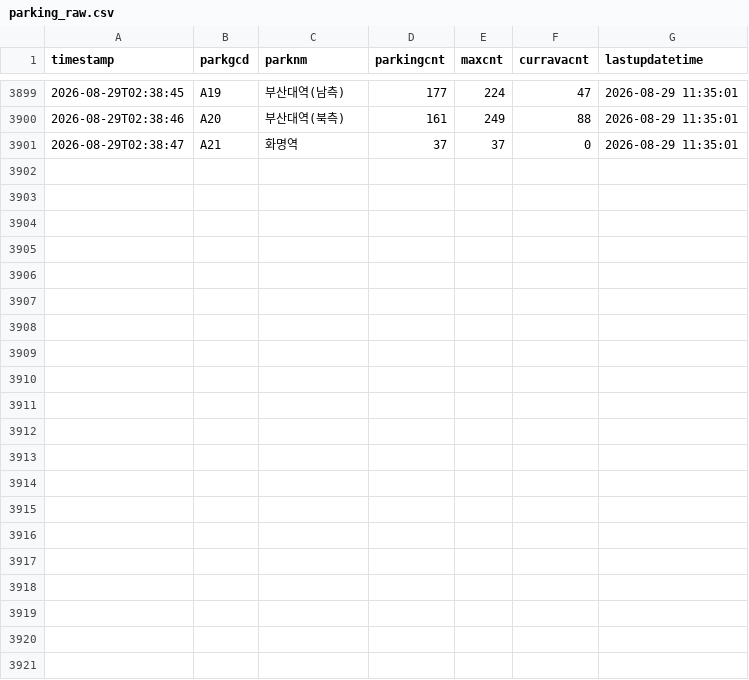
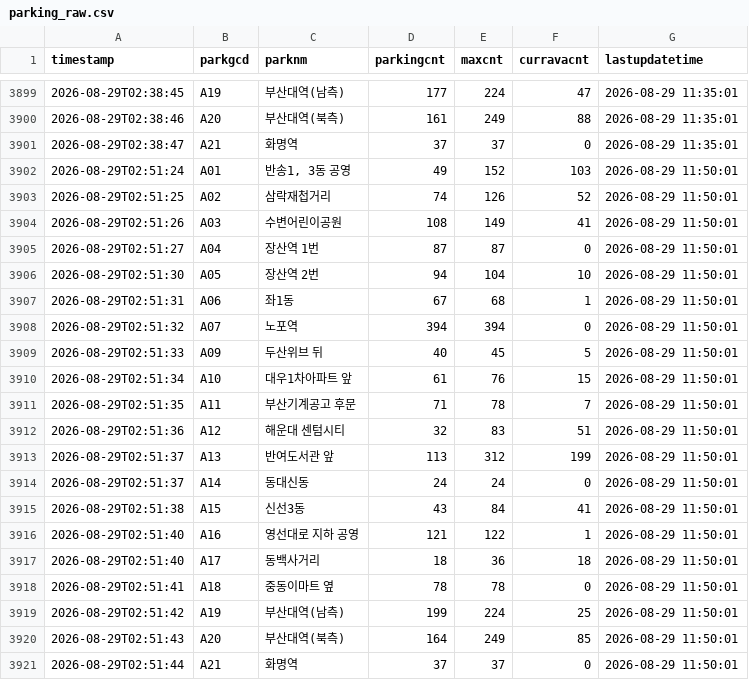
Before and after one commit to jeongjunsang95-wq/parking-data, a CSV file: parking_raw.csv, drawn as a sheet; only a part is shown, gaps mark what is left out; the diff names each change by its address in the sheet, - before the commit and + after, or states it on an @@ line.

```diff
--- a/parking_raw.csv
+++ b/parking_raw.csv
+row 3902: 2026-08-29T02:51:24 | A01 | 반송1, 3동 공영 | 49 | 152 | 103 | 2026-08-29 11:50:01
+row 3903: 2026-08-29T02:51:25 | A02 | 삼락재첩거리 | 74 | 126 | 52 | 2026-08-29 11:50:01
+row 3904: 2026-08-29T02:51:26 | A03 | 수변어린이공원 | 108 | 149 | 41 | 2026-08-29 11:50:01
+row 3905: 2026-08-29T02:51:27 | A04 | 장산역 1번 | 87 | 87 | 0 | 2026-08-29 11:50:01
+row 3906: 2026-08-29T02:51:30 | A05 | 장산역 2번 | 94 | 104 | 10 | 2026-08-29 11:50:01
+row 3907: 2026-08-29T02:51:31 | A06 | 좌1동 | 67 | 68 | 1 | 2026-08-29 11:50:01
+row 3908: 2026-08-29T02:51:32 | A07 | 노포역 | 394 | 394 | 0 | 2026-08-29 11:50:01
+row 3909: 2026-08-29T02:51:33 | A09 | 두산위브 뒤 | 40 | 45 | 5 | 2026-08-29 11:50:01
+row 3910: 2026-08-29T02:51:34 | A10 | 대우1차아파트 앞 | 61 | 76 | 15 | 2026-08-29 11:50:01
+row 3911: 2026-08-29T02:51:35 | A11 | 부산기계공고 후문 | 71 | 78 | 7 | 2026-08-29 11:50:01
+row 3912: 2026-08-29T02:51:36 | A12 | 해운대 센텀시티 | 32 | 83 | 51 | 2026-08-29 11:50:01
+row 3913: 2026-08-29T02:51:37 | A13 | 반여도서관 앞 | 113 | 312 | 199 | 2026-08-29 11:50:01
+row 3914: 2026-08-29T02:51:37 | A14 | 동대신동 | 24 | 24 | 0 | 2026-08-29 11:50:01
+row 3915: 2026-08-29T02:51:38 | A15 | 신선3동 | 43 | 84 | 41 | 2026-08-29 11:50:01
+row 3916: 2026-08-29T02:51:40 | A16 | 영선대로 지하 공영 | 121 | 122 | 1 | 2026-08-29 11:50:01
+row 3917: 2026-08-29T02:51:40 | A17 | 동백사거리 | 18 | 36 | 18 | 2026-08-29 11:50:01
+row 3918: 2026-08-29T02:51:41 | A18 | 중동이마트 옆 | 78 | 78 | 0 | 2026-08-29 11:50:01
+row 3919: 2026-08-29T02:51:42 | A19 | 부산대역(남측) | 199 | 224 | 25 | 2026-08-29 11:50:01
+row 3920: 2026-08-29T02:51:43 | A20 | 부산대역(북측) | 164 | 249 | 85 | 2026-08-29 11:50:01
+row 3921: 2026-08-29T02:51:44 | A21 | 화명역 | 37 | 37 | 0 | 2026-08-29 11:50:01
```
